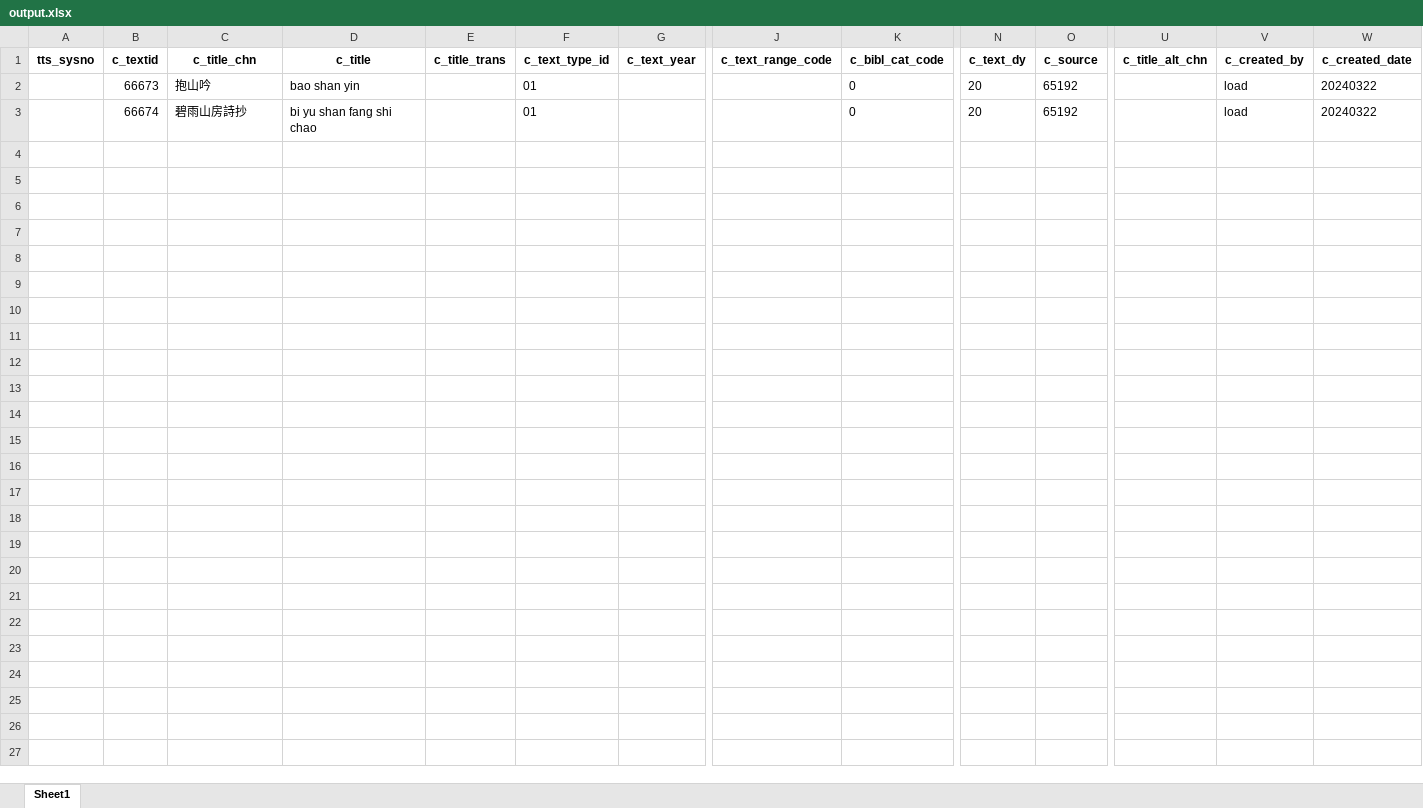
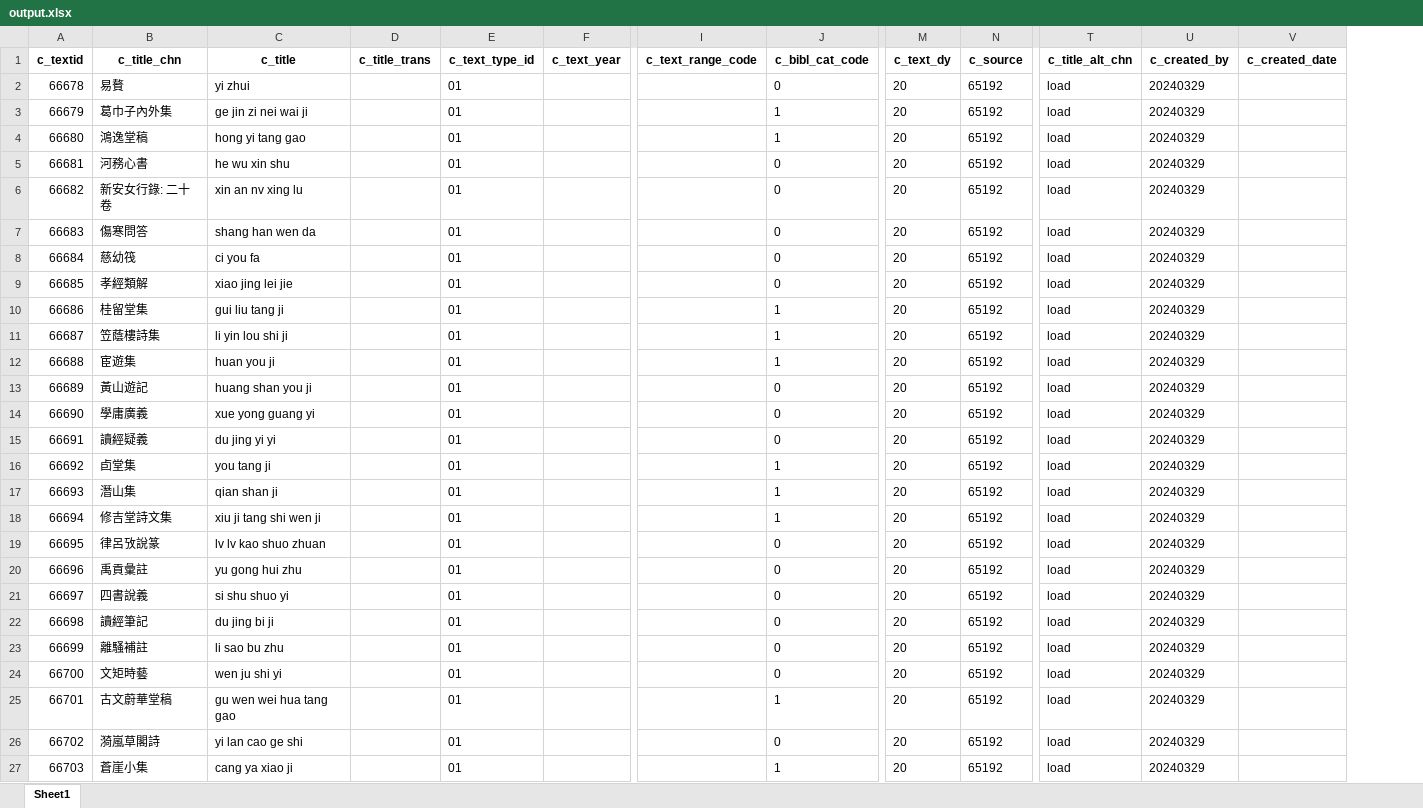
Before and after one commit to cbdb-project/create-new-books-for-cbdb, an Excel workbook: output.xlsx, sheet Sheet1, drawn as a sheet; only a part is shown, gaps mark what is left out; values as stored, in another font and other column widths than the file's, no borders; removed rows and columns are numbered as before the commit, all else as after; rows hold the shown columns only; the diff names each change by its address in the sheet, - before the commit and + after, or states it on an @@ line.

Commit message:
remove tts_sysno column

```diff
--- a/output.xlsx (sheet Sheet1)
+++ b/output.xlsx (sheet Sheet1)
-column A (tts_sysno), empty
-row 2:  | 66673 | 抱山吟 | bao shan yin |  | 01 |  |  | 0 | 20 | 65192 |  | load | 20240322
-row 3:  | 66674 | 碧雨山房詩抄 | bi yu shan fang shi chao |  | 01 |  |  | 0 | 20 | 65192 |  | load | 20240322
+row 2: 66678 | 易贅 | yi zhui |  | 01 |  |  | 0 | 20 | 65192 | load | 20240329
+row 3: 66679 | 葛巾子內外集 | ge jin zi nei wai ji |  | 01 |  |  | 1 | 20 | 65192 | load | 20240329
+row 4: 66680 | 鴻逸堂稿 | hong yi tang gao |  | 01 |  |  | 1 | 20 | 65192 | load | 20240329
+row 5: 66681 | 河務心書 | he wu xin shu |  | 01 |  |  | 0 | 20 | 65192 | load | 20240329
+row 6: 66682 | 新安女行錄: 二十卷 | xin an nv xing lu |  | 01 |  |  | 0 | 20 | 65192 | load | 20240329
+row 7: 66683 | 傷寒問答 | shang han wen da |  | 01 |  |  | 0 | 20 | 65192 | load | 20240329
+row 8: 66684 | 慈幼筏 | ci you fa |  | 01 |  |  | 0 | 20 | 65192 | load | 20240329
+row 9: 66685 | 孝經類解 | xiao jing lei jie |  | 01 |  |  | 0 | 20 | 65192 | load | 20240329
+row 10: 66686 | 桂留堂集 | gui liu tang ji |  | 01 |  |  | 1 | 20 | 65192 | load | 20240329
+row 11: 66687 | 笠蔭樓詩集 | li yin lou shi ji |  | 01 |  |  | 1 | 20 | 65192 | load | 20240329
+row 12: 66688 | 宦遊集 | huan you ji |  | 01 |  |  | 1 | 20 | 65192 | load | 20240329
+row 13: 66689 | 黃山遊記 | huang shan you ji |  | 01 |  |  | 0 | 20 | 65192 | load | 20240329
+row 14: 66690 | 學庸廣義 | xue yong guang yi |  | 01 |  |  | 0 | 20 | 65192 | load | 20240329
+row 15: 66691 | 讀經疑義 | du jing yi yi |  | 01 |  |  | 0 | 20 | 65192 | load | 20240329
+row 16: 66692 | 卣堂集 | you tang ji |  | 01 |  |  | 1 | 20 | 65192 | load | 20240329
+row 17: 66693 | 潛山集 | qian shan ji |  | 01 |  |  | 1 | 20 | 65192 | load | 20240329
+row 18: 66694 | 修吉堂詩文集 | xiu ji tang shi wen ji |  | 01 |  |  | 1 | 20 | 65192 | load | 20240329
+row 19: 66695 | 律呂攷說篆 | lv lv kao shuo zhuan |  | 01 |  |  | 0 | 20 | 65192 | load | 20240329
+row 20: 66696 | 禹貢彙註 | yu gong hui zhu |  | 01 |  |  | 0 | 20 | 65192 | load | 20240329
+row 21: 66697 | 四書說義 | si shu shuo yi |  | 01 |  |  | 0 | 20 | 65192 | load | 20240329
+row 22: 66698 | 讀經筆記 | du jing bi ji |  | 01 |  |  | 0 | 20 | 65192 | load | 20240329
+row 23: 66699 | 離騷補註 | li sao bu zhu |  | 01 |  |  | 0 | 20 | 65192 | load | 20240329
+row 24: 66700 | 文矩時藝 | wen ju shi yi |  | 01 |  |  | 0 | 20 | 65192 | load | 20240329
+row 25: 66701 | 古文蔚華堂稿 | gu wen wei hua tang gao |  | 01 |  |  | 1 | 20 | 65192 | load | 20240329
+row 26: 66702 | 漪嵐草閣詩 | yi lan cao ge shi |  | 01 |  |  | 0 | 20 | 65192 | load | 20240329
+row 27: 66703 | 蒼崖小集 | cang ya xiao ji |  | 01 |  |  | 1 | 20 | 65192 | load | 20240329
```
Also changed, not shown: 4 other files.
